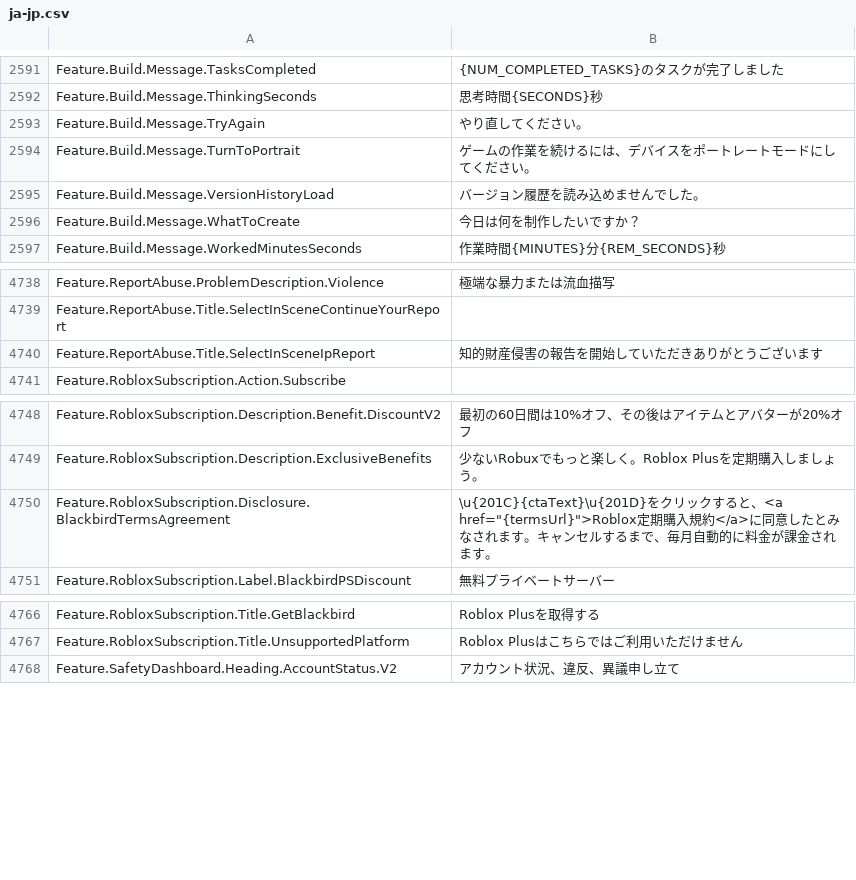
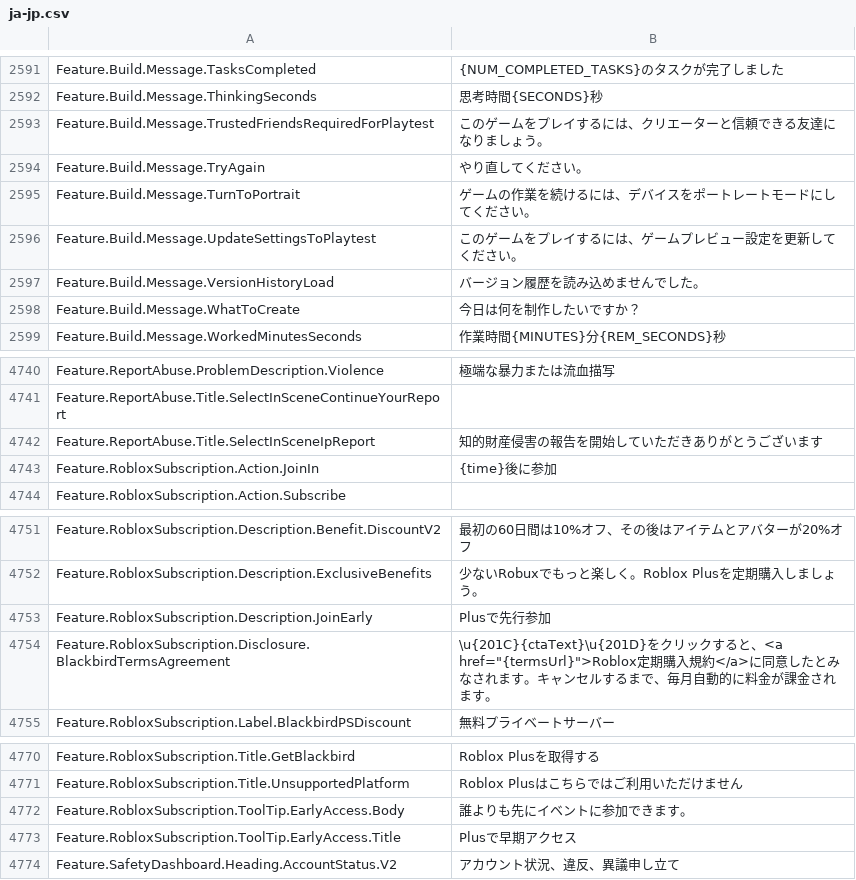
Before and after one commit to EliCauvert/Roblox-Datamining, a CSV file: UniversalApp/Locales/Common/ja-jp.csv, drawn as a sheet; only a part is shown, gaps mark what is left out.

```diff
--- a/UniversalApp/Locales/Common/ja-jp.csv
+++ b/UniversalApp/Locales/Common/ja-jp.csv
@@ -2616,4 +2616,6 @@ Feature.Build.Message.TasksCompleted,{NUM_COMPLETED_TASKS}のタスクが完了
 Feature.Build.Message.ThinkingSeconds,思考時間{SECONDS}秒
+Feature.Build.Message.TrustedFriendsRequiredForPlaytest,このゲームをプレイするには、クリエーターと信頼できる友達になりましょう。
 Feature.Build.Message.TryAgain,やり直してください。
 Feature.Build.Message.TurnToPortrait,ゲームの作業を続けるには、デバイスをポートレートモードにしてください。
+Feature.Build.Message.UpdateSettingsToPlaytest,このゲームをプレイするには、ゲームプレビュー設定を更新してください。
 Feature.Build.Message.VersionHistoryLoad,バージョン履歴を読み込めませんでした。
@@ -4816,2 +4818,3 @@ Feature.ReportAbuse.Title.SelectInSceneContinueYourReport,
 Feature.ReportAbuse.Title.SelectInSceneIpReport,知的財産侵害の報告を開始していただきありがとうございます
+Feature.RobloxSubscription.Action.JoinIn,{time}後に参加
 Feature.RobloxSubscription.Action.Subscribe,
@@ -4825,2 +4828,3 @@ Feature.RobloxSubscription.Description.Benefit.DiscountV2,最初の60日間は10
 Feature.RobloxSubscription.Description.ExclusiveBenefits,少ないRobuxでもっと楽しく。Roblox Plusを定期購入しましょう。
+Feature.RobloxSubscription.Description.JoinEarly,Plusで先行参加
 Feature.RobloxSubscription.Disclosure.BlackbirdTermsAgreement,"\u{201C}{ctaText}\u{201D}をクリックすると、<a href=""{termsUrl}"">Roblox定期購入規約</a>に同意したとみなされます。キャンセルするまで、毎月自動的に料金が課金されます。"
@@ -4843,2 +4847,4 @@ Feature.RobloxSubscription.Title.GetBlackbird,Roblox Plusを取得する
 Feature.RobloxSubscription.Title.UnsupportedPlatform,Roblox Plusはこちらではご利用いただけません
+Feature.RobloxSubscription.ToolTip.EarlyAccess.Body,誰よりも先にイベントに参加できます。
+Feature.RobloxSubscription.ToolTip.EarlyAccess.Title,Plusで早期アクセス
 Feature.SafetyDashboard.Heading.AccountStatus.V2,アカウント状況、違反、異議申し立て
```
Also changed, not shown: UniversalApp/Locales/Common/ar-001.csv, UniversalApp/Locales/Common/hi-in.csv, 14 other files.
